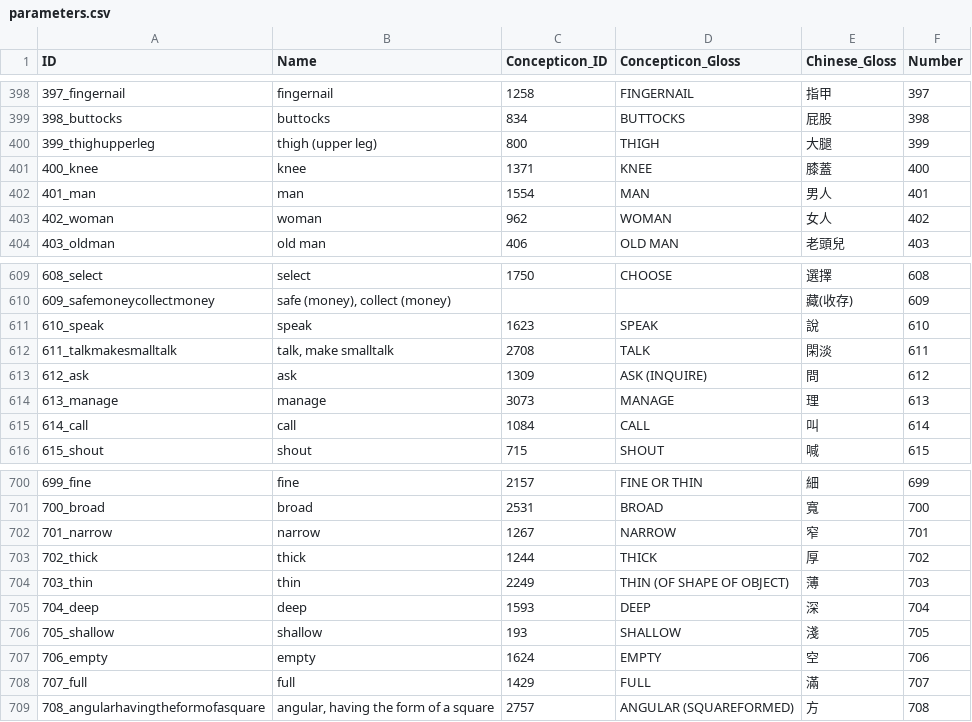
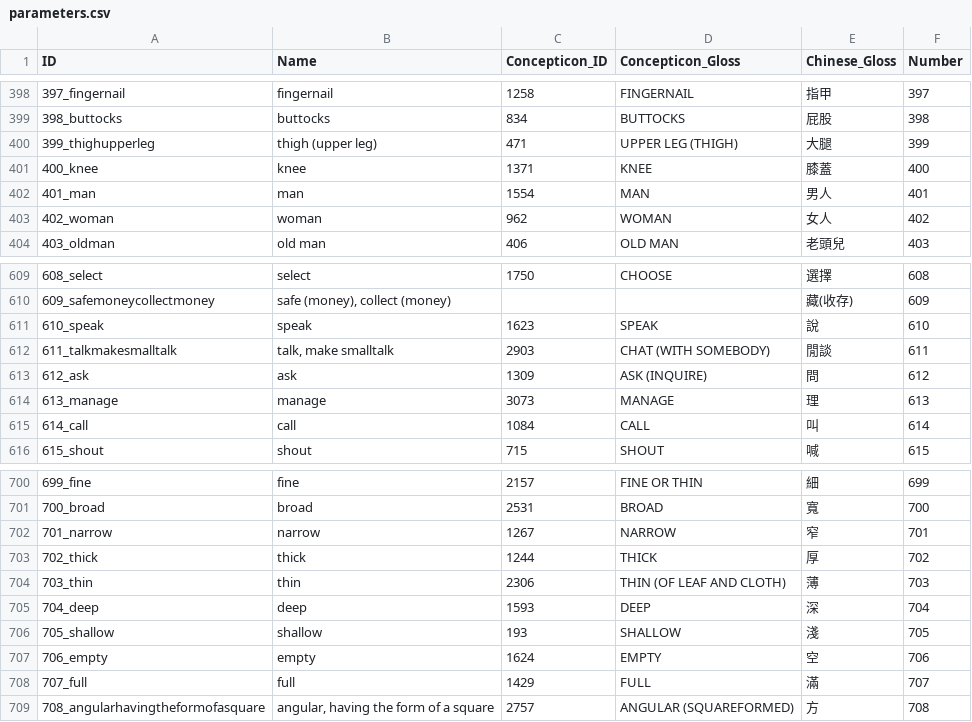
Before and after one commit to lexibank/beidasinitic, a CSV file: cldf/parameters.csv, drawn as a sheet; only a part is shown, gaps mark what is left out.

```diff
--- a/cldf/parameters.csv
+++ b/cldf/parameters.csv
@@ -399,3 +399,3 @@ ID,Name,Concepticon_ID,Concepticon_Gloss,Chinese_Gloss,Number
 398_buttocks,buttocks,834,BUTTOCKS,屁股,398
-399_thighupperleg,thigh (upper leg),800,THIGH,大腿,399
+399_thighupperleg,thigh (upper leg),471,UPPER LEG (THIGH),大腿,399
 400_knee,knee,1371,KNEE,膝蓋,400
@@ -611,3 +611,3 @@ ID,Name,Concepticon_ID,Concepticon_Gloss,Chinese_Gloss,Number
 610_speak,speak,1623,SPEAK,說,610
-611_talkmakesmalltalk,"talk, make smalltalk",2708,TALK,閑淡,611
+611_talkmakesmalltalk,"talk, make smalltalk",2903,CHAT (WITH SOMEBODY),閒談,611
 612_ask,ask,1309,ASK (INQUIRE),問,612
@@ -703,3 +703,3 @@ ID,Name,Concepticon_ID,Concepticon_Gloss,Chinese_Gloss,Number
 702_thick,thick,1244,THICK,厚,702
-703_thin,thin,2249,THIN (OF SHAPE OF OBJECT),薄,703
+703_thin,thin,2306,THIN (OF LEAF AND CLOTH),薄,703
 704_deep,deep,1593,DEEP,深,704
```
Also changed, not shown: cldf/languages.csv, etc/languages.csv, 2 other files.
